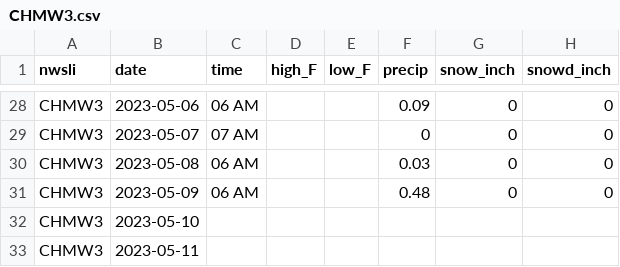
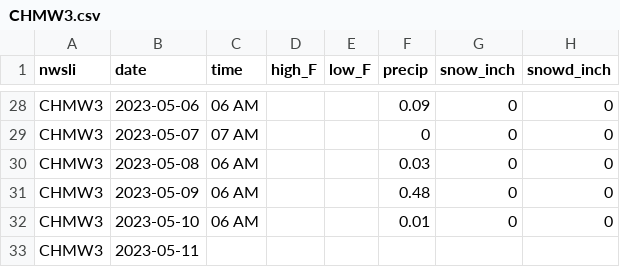
Before and after one commit to acperkins3/GDD-Plots-2023, a CSV file: CHMW3.csv, drawn as a sheet; only a part is shown, gaps mark what is left out.

```diff
--- a/CHMW3.csv
+++ b/CHMW3.csv
@@ -31,3 +31,3 @@ CHMW3,2023-05-08,06 AM,,,0.03,0,0
 CHMW3,2023-05-09,06 AM,,,0.48,0,0
-CHMW3,2023-05-10,,,,,,
+CHMW3,2023-05-10,06 AM,,,0.01,0,0
 CHMW3,2023-05-11,,,,,,
```
Also changed, not shown: Arlington.csv, Hancock.csv, 3 other files.
